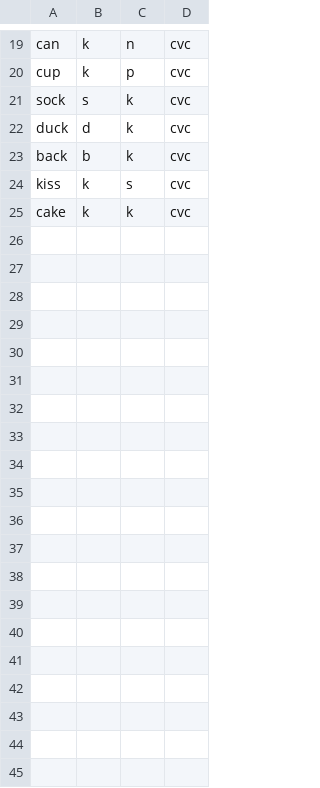
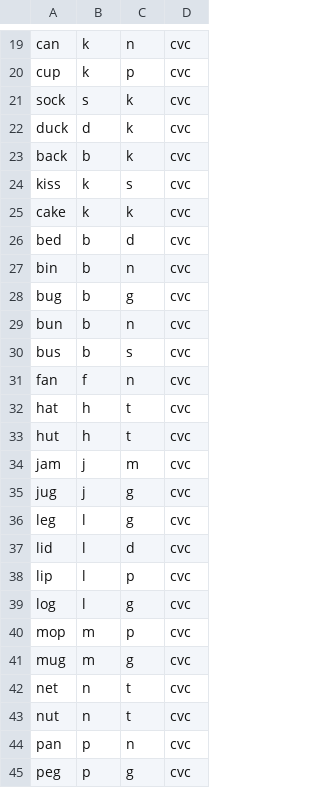
Before and after one commit to jappleby064/SLT-Word-Cards, a CSV file: cards.csv, drawn as a sheet; only a part is shown, gaps mark what is left out; the diff covers the shown part only; the diff names each change by its address in the sheet, - before the commit and + after, or states it on an @@ line.

```diff
--- a/cards.csv
+++ b/cards.csv
+row 26: bed | b | d | cvc
+row 27: bin | b | n | cvc
+row 28: bug | b | g | cvc
+row 29: bun | b | n | cvc
+row 30: bus | b | s | cvc
+row 31: fan | f | n | cvc
+row 32: hat | h | t | cvc
+row 33: hut | h | t | cvc
+row 34: jam | j | m | cvc
+row 35: jug | j | g | cvc
+row 36: leg | l | g | cvc
+row 37: lid | l | d | cvc
+row 38: lip | l | p | cvc
+row 39: log | l | g | cvc
+row 40: mop | m | p | cvc
+row 41: mug | m | g | cvc
+row 42: net | n | t | cvc
+row 43: nut | n | t | cvc
+row 44: pan | p | n | cvc
+row 45: peg | p | g | cvc
```
Also changed, not shown: 22 added rows elsewhere in this file, 53 other files.
